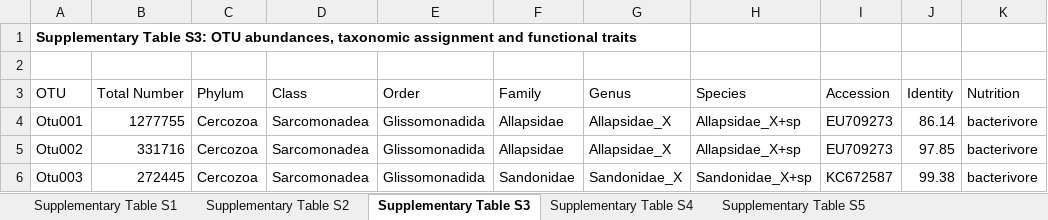
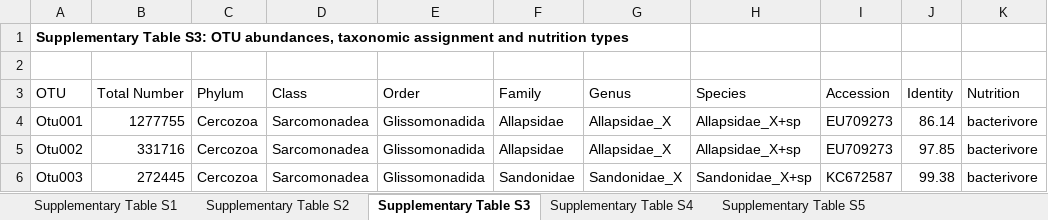
Before and after one commit to SusanneWalden/OnthePhenologyofProtists, an Excel workbook: 00_Data/Supplementary Data.xlsx, sheet Supplementary Table S3, drawn as a sheet; only a part is shown; values as stored, in another font and other column widths than the file's, no borders; the diff names each change by its address in the sheet, - before the commit and + after, or states it on an @@ line.

Commit message:
Supplementary Data

```diff
--- a/00_Data/Supplementary Data.xlsx (sheet Supplementary Table S3)
+++ b/00_Data/Supplementary Data.xlsx (sheet Supplementary Table S3)
-A1 (OTU): …assignment and functional traits
+A1 (OTU): …assignment and nutrition types
```
Also changed, not shown: sheet Supplementary Table S7, sheet Supplementary Table S8, sheet Supplementary Table S6.
